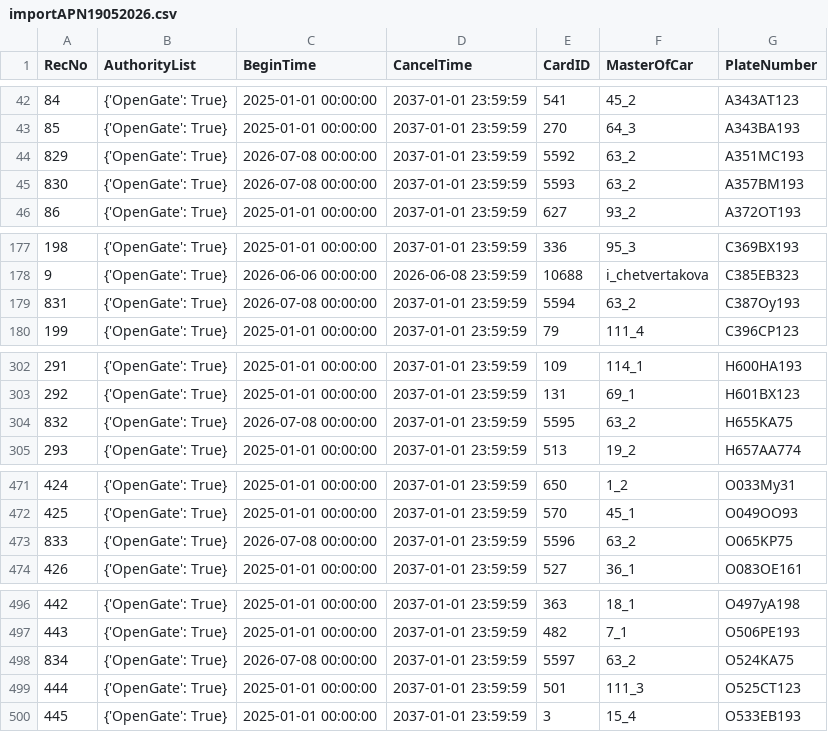
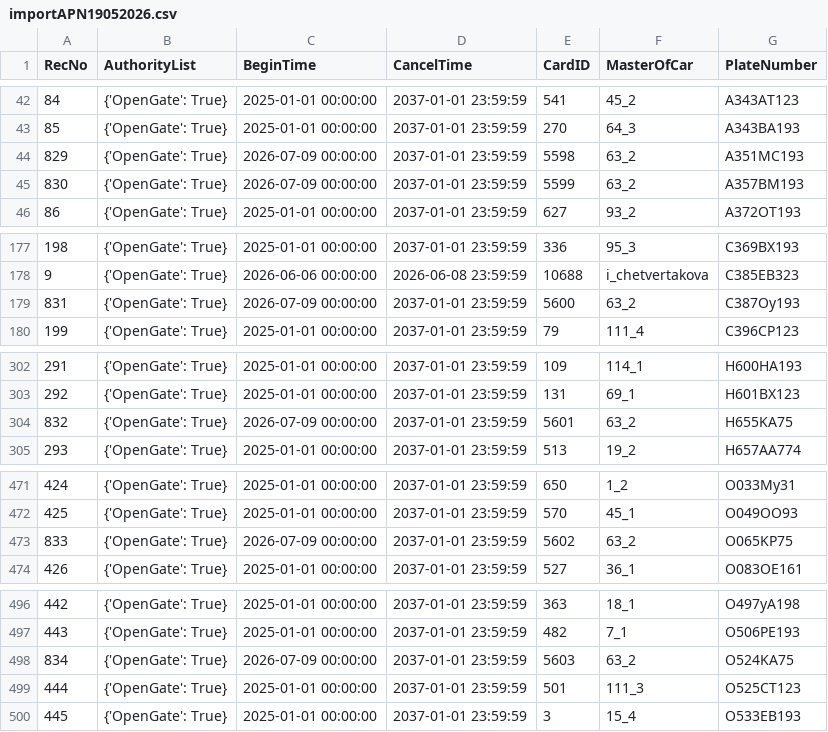
Before and after one commit to Fulltimetrading/importapn19052026-owner-report, a CSV file: data/importAPN19052026.csv, drawn as a sheet; only a part is shown, gaps mark what is left out.

Commit message:
Add source CSV data

```diff
--- a/data/importAPN19052026.csv
+++ b/data/importAPN19052026.csv
@@ -43,4 +43,4 @@ RecNo,AuthorityList,BeginTime,CancelTime,CardID,MasterOfCar,PlateNumber
 85,{'OpenGate': True},2025-01-01 00:00:00,2037-01-01 23:59:59,270,64_3,A343BA193
-829,{'OpenGate': True},2026-07-08 00:00:00,2037-01-01 23:59:59,5592,63_2,A351MC193
-830,{'OpenGate': True},2026-07-08 00:00:00,2037-01-01 23:59:59,5593,63_2,A357BM193
+829,{'OpenGate': True},2026-07-09 00:00:00,2037-01-01 23:59:59,5598,63_2,A351MC193
+830,{'OpenGate': True},2026-07-09 00:00:00,2037-01-01 23:59:59,5599,63_2,A357BM193
 86,{'OpenGate': True},2025-01-01 00:00:00,2037-01-01 23:59:59,627,93_2,A372OT193
@@ -178,3 +178,3 @@ RecNo,AuthorityList,BeginTime,CancelTime,CardID,MasterOfCar,PlateNumber
 9,{'OpenGate': True},2026-06-06 00:00:00,2026-06-08 23:59:59,10688,i_chetvertakova,C385EB323
-831,{'OpenGate': True},2026-07-08 00:00:00,2037-01-01 23:59:59,5594,63_2,C387Oy193
+831,{'OpenGate': True},2026-07-09 00:00:00,2037-01-01 23:59:59,5600,63_2,C387Oy193
 199,{'OpenGate': True},2025-01-01 00:00:00,2037-01-01 23:59:59,79,111_4,C396CP123
@@ -303,3 +303,3 @@ RecNo,AuthorityList,BeginTime,CancelTime,CardID,MasterOfCar,PlateNumber
 292,{'OpenGate': True},2025-01-01 00:00:00,2037-01-01 23:59:59,131,69_1,H601BX123
-832,{'OpenGate': True},2026-07-08 00:00:00,2037-01-01 23:59:59,5595,63_2,H655KA75
+832,{'OpenGate': True},2026-07-09 00:00:00,2037-01-01 23:59:59,5601,63_2,H655KA75
 293,{'OpenGate': True},2025-01-01 00:00:00,2037-01-01 23:59:59,513,19_2,H657AA774
@@ -472,3 +472,3 @@ RecNo,AuthorityList,BeginTime,CancelTime,CardID,MasterOfCar,PlateNumber
 425,{'OpenGate': True},2025-01-01 00:00:00,2037-01-01 23:59:59,570,45_1,O049OO93
-833,{'OpenGate': True},2026-07-08 00:00:00,2037-01-01 23:59:59,5596,63_2,O065KP75
+833,{'OpenGate': True},2026-07-09 00:00:00,2037-01-01 23:59:59,5602,63_2,O065KP75
 426,{'OpenGate': True},2025-01-01 00:00:00,2037-01-01 23:59:59,527,36_1,O083OE161
@@ -497,3 +497,3 @@ RecNo,AuthorityList,BeginTime,CancelTime,CardID,MasterOfCar,PlateNumber
 443,{'OpenGate': True},2025-01-01 00:00:00,2037-01-01 23:59:59,482,7_1,O506PE193
-834,{'OpenGate': True},2026-07-08 00:00:00,2037-01-01 23:59:59,5597,63_2,O524KA75
+834,{'OpenGate': True},2026-07-09 00:00:00,2037-01-01 23:59:59,5603,63_2,O524KA75
 444,{'OpenGate': True},2025-01-01 00:00:00,2037-01-01 23:59:59,501,111_3,O525CT123
```
Also changed, not shown: 1 other file.
